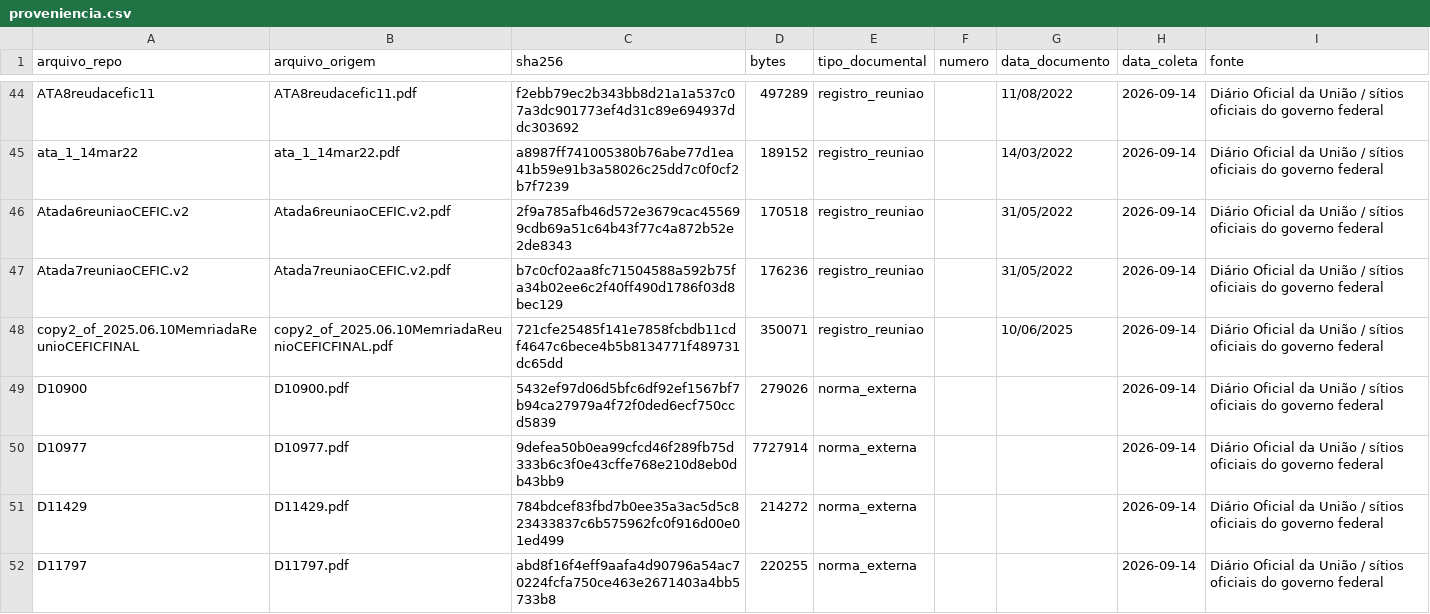
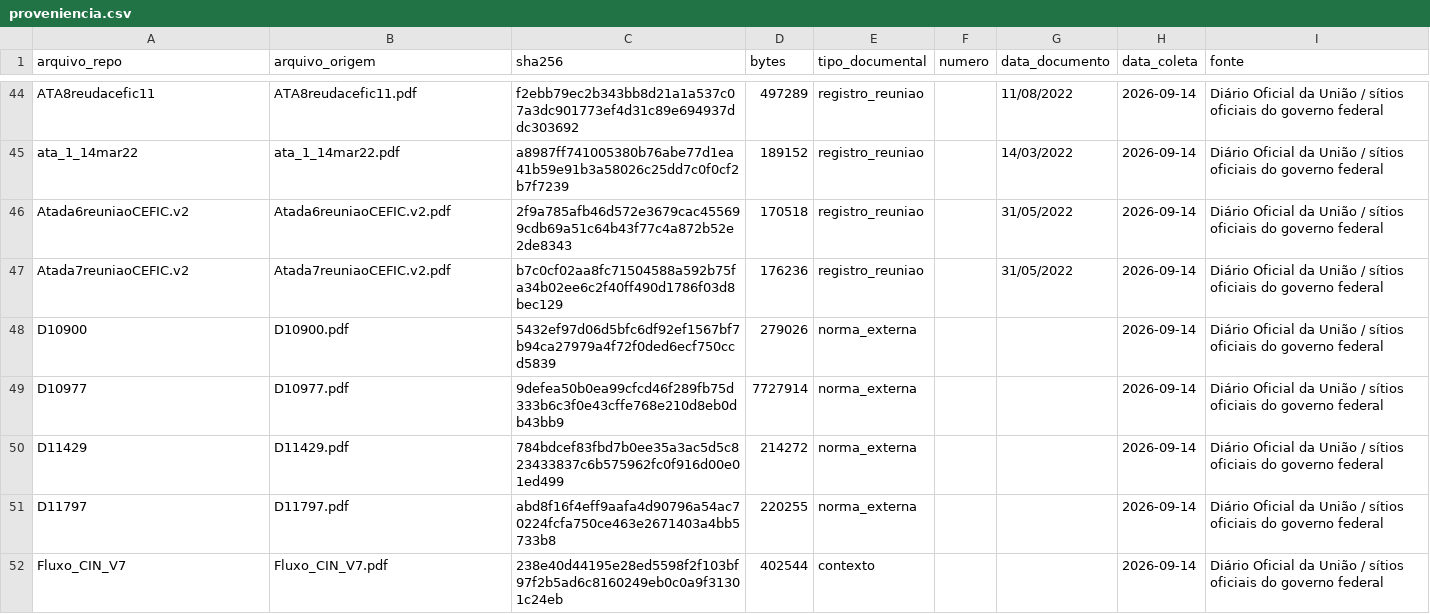
Before and after one commit to freirelucas/corpus-cefic-robustez, a CSV file: dados/proveniencia.csv, drawn as a sheet; only a part is shown, gaps mark what is left out; the shorter side is filled out with more unchanged rows.

Commit message:
Corrige texto corrompido, declara versoes do mesmo documento, reestrutura a documentacao

```diff
--- a/dados/proveniencia.csv
+++ b/dados/proveniencia.csv
@@ -47,3 +47,2 @@ Atada6reuniaoCEFIC.v2,Atada6reuniaoCEFIC.v2.pdf,2f9a785afb46d572e3679cac455699cd
 Atada7reuniaoCEFIC.v2,Atada7reuniaoCEFIC.v2.pdf,b7c0cf02aa8fc71504588a592b75fa34b02ee6c2f40ff490d1786f03d8bec129,176236,registro_reuniao,,31/05/2022,2026-09-14,Diário Oficial da União / sítios oficiais do governo federal
-copy2_of_2025.06.10MemriadaReunioCEFICFINAL,copy2_of_2025.06.10MemriadaReunioCEFICFINAL.pdf,721cfe25485f141e7858fcbdb11cdf4647c6bece4b5b8134771f489731dc65dd,350071,registro_reuniao,,10/06/2025,2026-09-14,Diário Oficial da União / sítios oficiais do governo federal
 D10900,D10900.pdf,5432ef97d06d5bfc6df92ef1567bf7b94ca27979a4f72f0ded6ecf750ccd5839,279026,norma_externa,,,2026-09-14,Diário Oficial da União / sítios oficiais do governo federal
```
Also changed, not shown: dados/integridade_texto.csv, dados/inventario_atas.csv, 17 other files.
